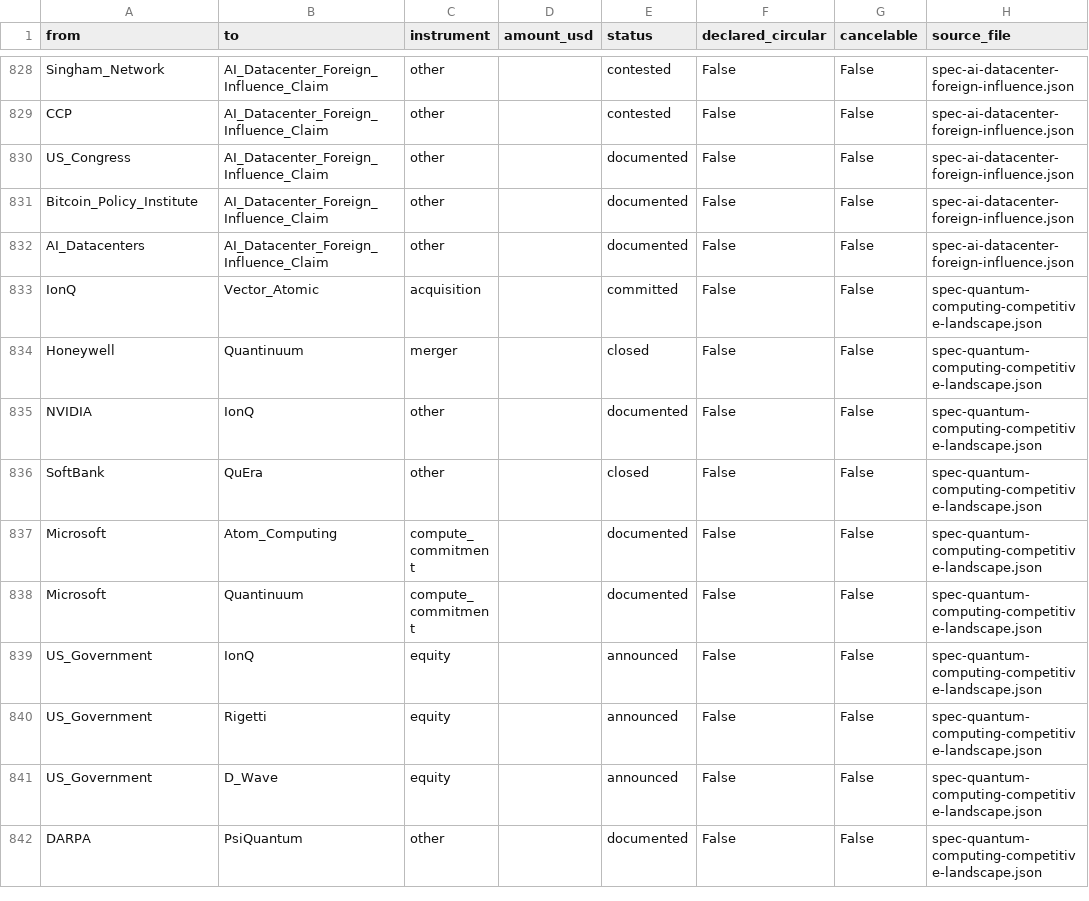
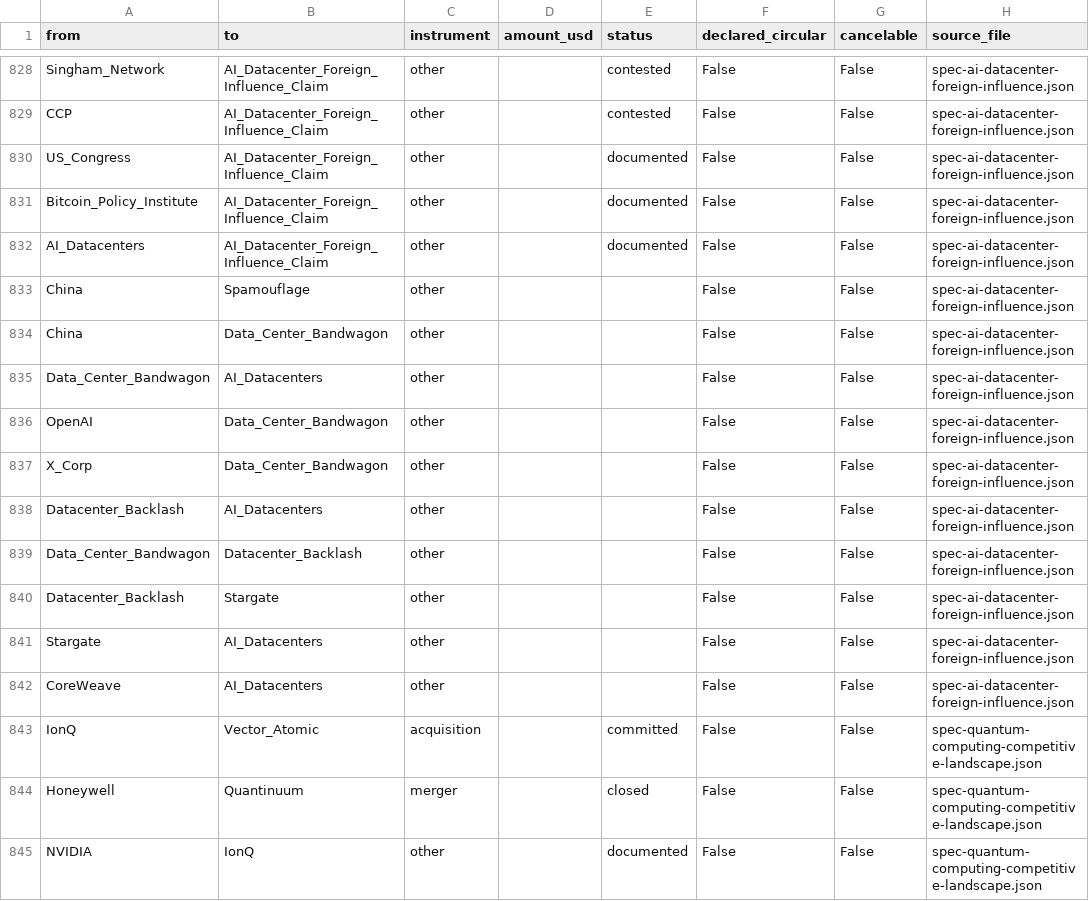
Before and after one commit to pq-cybarg/bubble-map, a CSV file: data/edges.csv, drawn as a sheet; only a part is shown, gaps mark what is left out; the shorter side is filled out with more unchanged rows.

Commit message:
Datacenter influence nexus: add 2026 CIB findings + authentic backlash + interconnect the buildout
Extended spec-ai-datacenter-foreign-influence with the freshly-documented platform-level
coordinated inauthentic behavior and wired the datacenter theme together (+4 nodes, +10 edges,
all structural):
 - OpenAI (June 2026) 'Data Center Bandwagon' cluster: AI-gen comics claiming datacenters raise
   families' power bills; likely a Chinese tech contractor for provincial govs (not Beijing-directed);
   near-zero engagement.
 - X (Aug 27 2026): ~200k China-linked inauthentic accounts, ~200 on datacenters; corroborated by
   artwork matching OpenAI's report; reach undisclosed.
 - Spamouflage/Dragonbridge context (Meta 7,704 accts 2023; Google TAG 50k+/10k+; ~0 organic).
 - Authentic backlash (the signal the op rides): ~B delayed 2025, >B Q1 2026, 61% oppose
   (UPenn), 142 protests/42 states, 300+ moratoria.
 - Interconnection: wired Datacenter_Backlash + Data_Center_Bandwagon into AI_Datacenters, Stargate,
   CoreWeave (buildout) and China/OpenAI/X_Corp - the physical chokepoint where the AI-capital loop
   meets the grid and the public.
 - Honest reading: hold all three at once (real CIB exists; its impact is tiny; the backlash is real);
   resist both 'Chinese psyop' and 'Big Green astroturf' delegitimization (composition/causation guard).
Gate: financial core=12/11, all-edges SCC=21, audit=0, edge-conflicts=0, 192 blocks.

```diff
--- a/data/edges.csv
+++ b/data/edges.csv
@@ -832,2 +832,12 @@ Bitcoin_Policy_Institute,AI_Datacenter_Foreign_Influence_Claim,other,,documented
 AI_Datacenters,AI_Datacenter_Foreign_Influence_Claim,other,,documented,False,False,spec-ai-datacenter-foreign-influence.json
+China,Spamouflage,other,,,False,False,spec-ai-datacenter-foreign-influence.json
+China,Data_Center_Bandwagon,other,,,False,False,spec-ai-datacenter-foreign-influence.json
+Data_Center_Bandwagon,AI_Datacenters,other,,,False,False,spec-ai-datacenter-foreign-influence.json
+OpenAI,Data_Center_Bandwagon,other,,,False,False,spec-ai-datacenter-foreign-influence.json
+X_Corp,Data_Center_Bandwagon,other,,,False,False,spec-ai-datacenter-foreign-influence.json
+Datacenter_Backlash,AI_Datacenters,other,,,False,False,spec-ai-datacenter-foreign-influence.json
+Data_Center_Bandwagon,Datacenter_Backlash,other,,,False,False,spec-ai-datacenter-foreign-influence.json
+Datacenter_Backlash,Stargate,other,,,False,False,spec-ai-datacenter-foreign-influence.json
+Stargate,AI_Datacenters,other,,,False,False,spec-ai-datacenter-foreign-influence.json
+CoreWeave,AI_Datacenters,other,,,False,False,spec-ai-datacenter-foreign-influence.json
 IonQ,Vector_Atomic,acquisition,,committed,False,False,spec-quantum-computing-competitive-landscape.json
```
Also changed, not shown: data/entities.csv, 20 other files.
